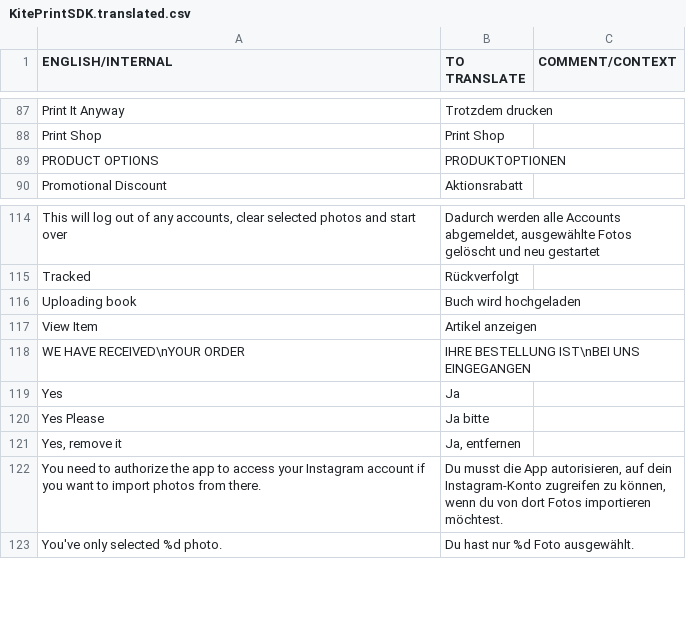
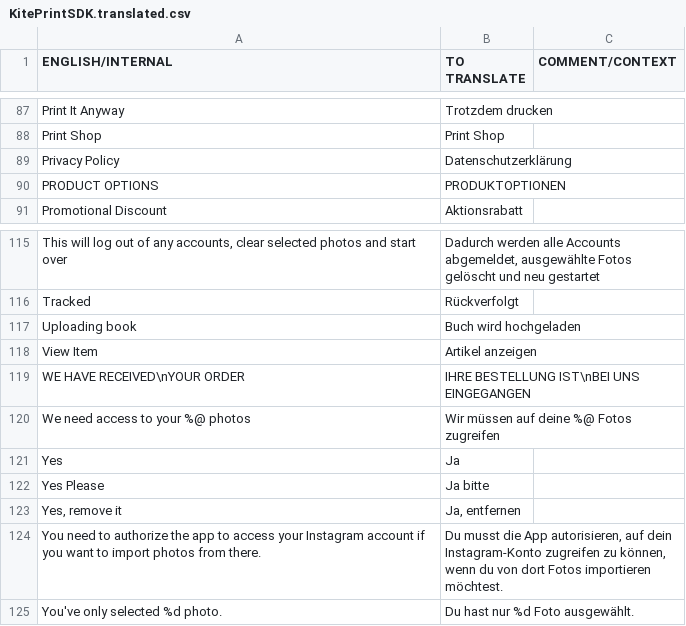
Before and after one commit to OceanLabs/iOS-Print-SDK, a CSV file: Kite-SDK/PSPrintSDK/OLKiteLocalizationResources.bundle/de.lproj/KitePrintSDK.translated.csv, drawn as a sheet; only a part is shown, gaps mark what is left out; the diff names each change by its address in the sheet, - before the commit and + after, or states it on an @@ line.

```diff
--- a/Kite-SDK/PSPrintSDK/OLKiteLocalizationResources.bundle/de.lproj/KitePrintSDK.translated.csv
+++ b/Kite-SDK/PSPrintSDK/OLKiteLocalizationResources.bundle/de.lproj/KitePrintSDK.translated.csv
+row 89: Privacy Policy | Datenschutzerklärung
+row 120: We need access to your %@ photos | Wir müssen auf deine %@ Fotos zugreifen
```
Also changed, not shown: Kite-SDK/PSPrintSDK/OLKiteLocalizationResources.bundle/cs.lproj/KitePrintSDK.translated.csv, Kite-SDK/PSPrintSDK/OLKiteLocalizationResources.bundle/es.lproj/KitePrintSDK.translated.csv, 33 other files.
